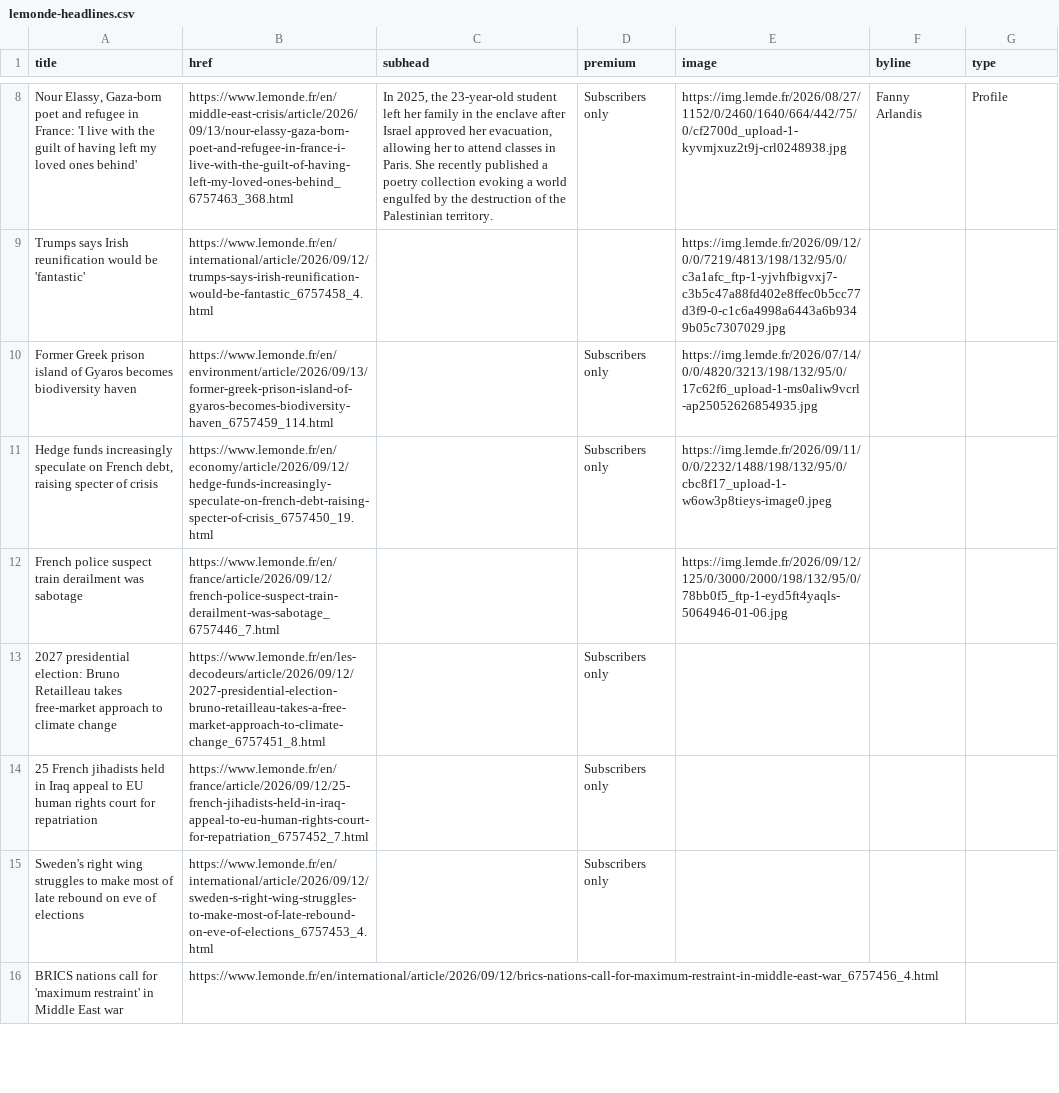
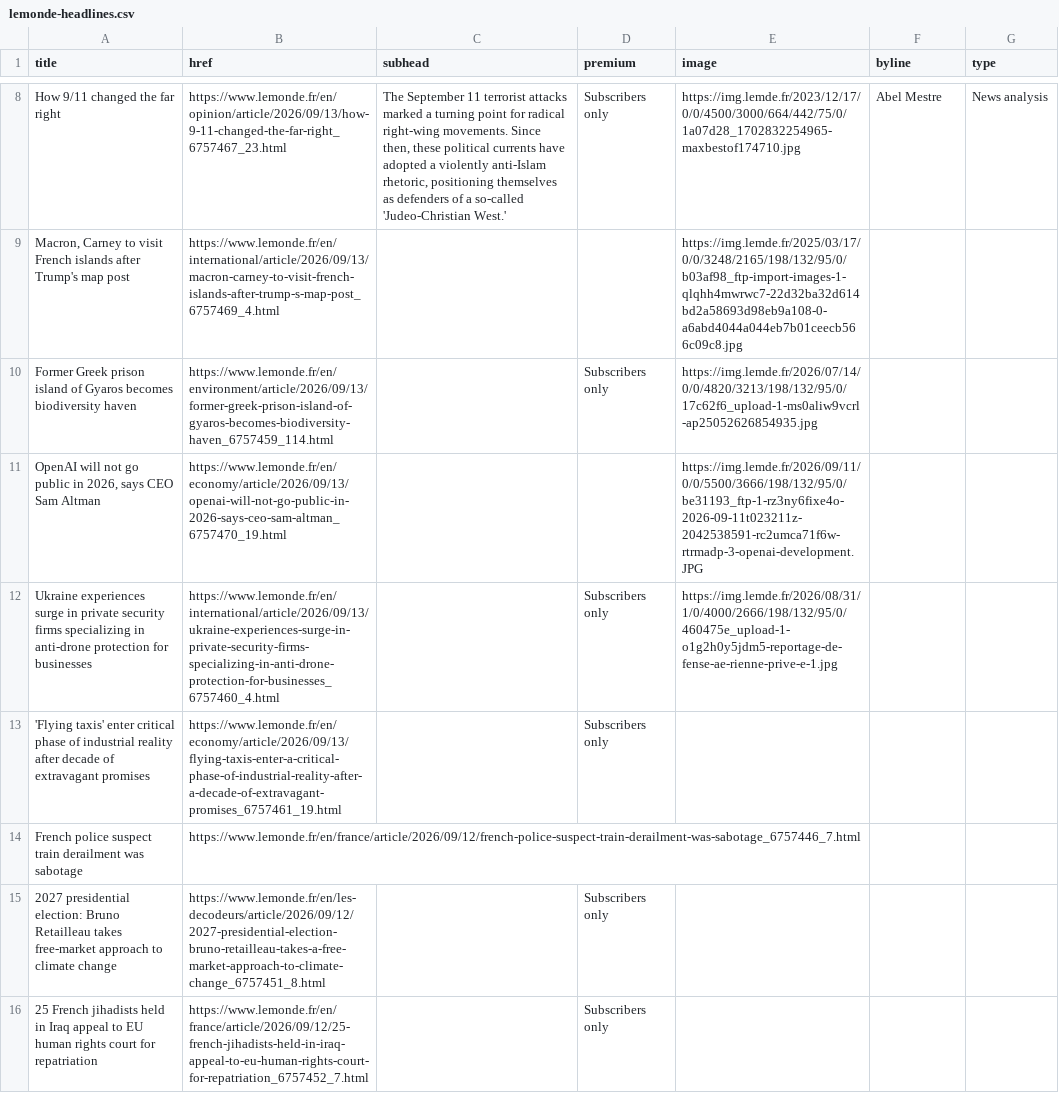
Before and after one commit to nicchoi-29/lede-07-homework-lemonde, a CSV file: lemonde-headlines.csv, drawn as a sheet; only a part is shown, gaps mark what is left out; the shorter side is filled out with more unchanged rows; removed rows and columns are numbered as before the commit, all else as after; the diff covers the shown part only; the diff names each change by its address in the sheet, - before the commit and + after, or states it on an @@ line.

```diff
--- a/lemonde-headlines.csv
+++ b/lemonde-headlines.csv
@@ row 8 moved to row 22: Nour Elassy, Gaza-born poet and refugee … @@
-row 9: Trumps says Irish reunification would be 'fantastic' | https://www.lemonde.fr/en/international/article/2026/09/12/trumps-says-irish-reunification-would-be-fantastic_6757458_4.html |  |  | https://img.lemde.fr/2026/09/12/0/0/7219/4813/198/132/95/0/c3a1afc_ftp-1-yjvhfbigvxj7-c3b5c47a88fd402e8ffec0b5cc77d3f9-0-c1c6a4998a6443a6b9349b05c7307029.jpg
+row 8: How 9/11 changed the far right | https://www.lemonde.fr/en/opinion/article/2026/09/13/how-9-11-changed-the-far-right_6757467_23.html | The September 11 terrorist attacks marked a turning point for radical right-wing movements. Since then, these political currents have adopted a violently anti-Islam rhetoric, positioning themselves as defenders of a so-called 'Judeo-Christian West.' | Subscribers only | https://img.lemde.fr/2023/12/17/0/0/4500/3000/664/442/75/0/1a07d28_1702832254965-maxbestof174710.jpg | Abel Mestre | News analysis
+row 9: Macron, Carney to visit French islands after Trump's map post | https://www.lemonde.fr/en/international/article/2026/09/13/macron-carney-to-visit-french-islands-after-trump-s-map-post_6757469_4.html |  |  | https://img.lemde.fr/2025/03/17/0/0/3248/2165/198/132/95/0/b03af98_ftp-import-images-1-qlqhh4mwrwc7-22d32ba32d614bd2a58693d98eb9a108-0-a6abd4044a044eb7b01ceecb566c09c8.jpg
+row 11: OpenAI will not go public in 2026, says CEO Sam Altman | https://www.lemonde.fr/en/economy/article/2026/09/13/openai-will-not-go-public-in-2026-says-ceo-sam-altman_6757470_19.html |  |  | https://img.lemde.fr/2026/09/11/0/0/5500/3666/198/132/95/0/be31193_ftp-1-rz3ny6fixe4o-2026-09-11t023211z-2042538591-rc2umca71f6w-rtrmadp-3-openai-development.JPG
-A12 (title): Hedge funds increasingly speculate on French debt, raising specter of crisis
+A12 (title): Ukraine experiences surge in private security firms specializing in anti-drone protection for businesses
-B12 (href): https://www.lemonde.fr/en/economy/article/2026/09/12/hedge-funds-increasingly-speculate-on-french-debt-raising-specter-of-crisis_6757450_19.html
+B12 (href): https://www.lemonde.fr/en/international/article/2026/09/13/ukraine-experiences-surge-in-private-security-firms-specializing-in-anti-drone-protection-for-businesses_6757460_4.html
-E12 (image): https://img.lemde.fr/2026/09/11/0/0/2232/1488/198/132/95/0/cbc8f17_upload-1-w6ow3p8tieys-image0.jpeg
+E12 (image): https://img.lemde.fr/2026/08/31/1/0/4000/2666/198/132/95/0/460475e_upload-1-o1g2h0y5jdm5-reportage-de-fense-ae-rienne-prive-e-1.jpg
+row 13: 'Flying taxis' enter critical phase of industrial reality after decade of extravagant promises | https://www.lemonde.fr/en/economy/article/2026/09/13/flying-taxis-enter-a-critical-phase-of-industrial-reality-after-a-decade-of-extravagant-promises_6757461_19.html |  | Subscribers only
-E14 (image): https://img.lemde.fr/2026/09/12/125/0/3000/2000/198/132/95/0/78bb0f5_ftp-1-eyd5ft4yaqls-5064946-01-06.jpg
+E14 (image): (empty)
```
Also changed, not shown: 4 added rows, 7 removed rows and 9 edited cells elsewhere in this file.
